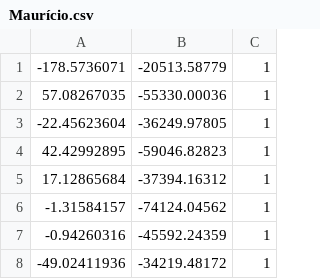
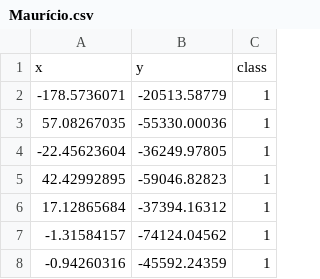
Before and after one commit to hiraaki/AMagrup, a CSV file: Maurício.csv, drawn as a sheet; only a part is shown; the shorter side is filled out with more unchanged rows; the diff names each change by its address in the sheet, - before the commit and + after, or states it on an @@ line.

```diff
--- a/Maurício.csv
+++ b/Maurício.csv
+row 1: x | y | class
```
Also changed, not shown: 2 other files.
